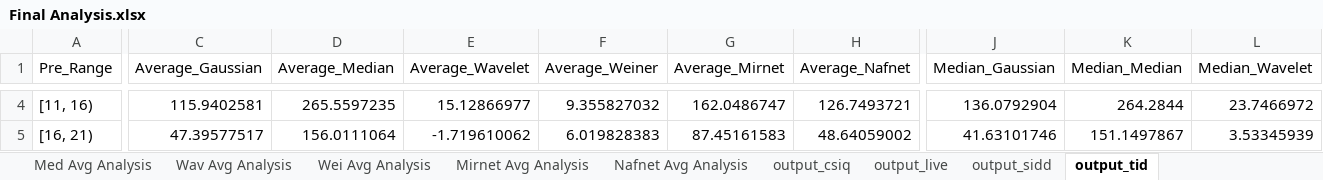
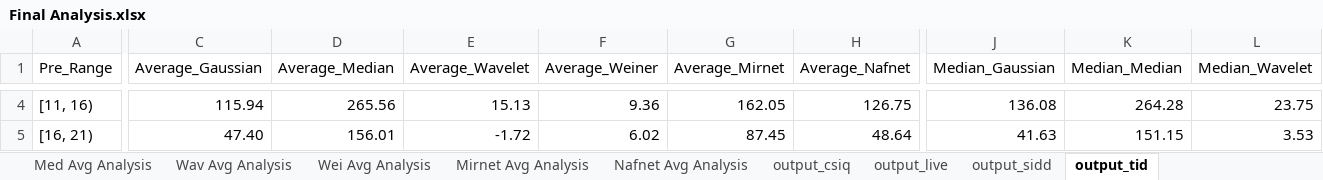
Before and after one commit to TejasParse/image-denoising-analysis, an Excel workbook: Final Analysis.xlsx, sheet output_tid, drawn as a sheet; only a part is shown, gaps mark what is left out; values as stored, in another font and other column widths than the file's, no borders; charts and pictures not drawn; the diff covers the shown part only; the diff names each change by its address in the sheet, - before the commit and + after, or states it on an @@ line.

```diff
--- a/Final Analysis.xlsx (sheet output_tid)
+++ b/Final Analysis.xlsx (sheet output_tid)
-C4 (Average_Gaussian): 115.9402581
+C4 (Average_Gaussian): 115.94
-D4 (Average_Median): 265.5597235
+D4 (Average_Median): 265.56
-E4 (Average_Wavelet): 15.12866977
+E4 (Average_Wavelet): 15.13
-F4 (Average_Weiner): 9.355827032
+F4 (Average_Weiner): 9.36
-G4 (Average_Mirnet): 162.0486747
+G4 (Average_Mirnet): 162.05
-H4 (Average_Nafnet): 126.7493721
+H4 (Average_Nafnet): 126.75
-J4 (Median_Gaussian): 136.0792904
+J4 (Median_Gaussian): 136.08
-K4 (Median_Median): 264.2844
+K4 (Median_Median): 264.28
-L4 (Median_Wavelet): 23.7466972
+L4 (Median_Wavelet): 23.75
-C5 (Average_Gaussian): 47.39577517
+C5 (Average_Gaussian): 47.40
-D5 (Average_Median): 156.0111064
+D5 (Average_Median): 156.01
-E5 (Average_Wavelet): -1.719610062
+E5 (Average_Wavelet): -1.72
-F5 (Average_Weiner): 6.019828383
+F5 (Average_Weiner): 6.02
-G5 (Average_Mirnet): 87.45161583
+G5 (Average_Mirnet): 87.45
-H5 (Average_Nafnet): 48.64059002
+H5 (Average_Nafnet): 48.64
-J5 (Median_Gaussian): 41.63101746
+J5 (Median_Gaussian): 41.63
-K5 (Median_Median): 151.1497867
+K5 (Median_Median): 151.15
-L5 (Median_Wavelet): 3.53345939
+L5 (Median_Wavelet): 3.53
```
Also changed, not shown: 342 edited cells elsewhere in this sheet, sheet Final Analysis, sheet output_live, sheet output_csiq, sheet output_sidd, sheet Wav Avg Analysis, sheet Wei Avg Analysis, 4 more sheets, charts or pictures, 2 other files.
